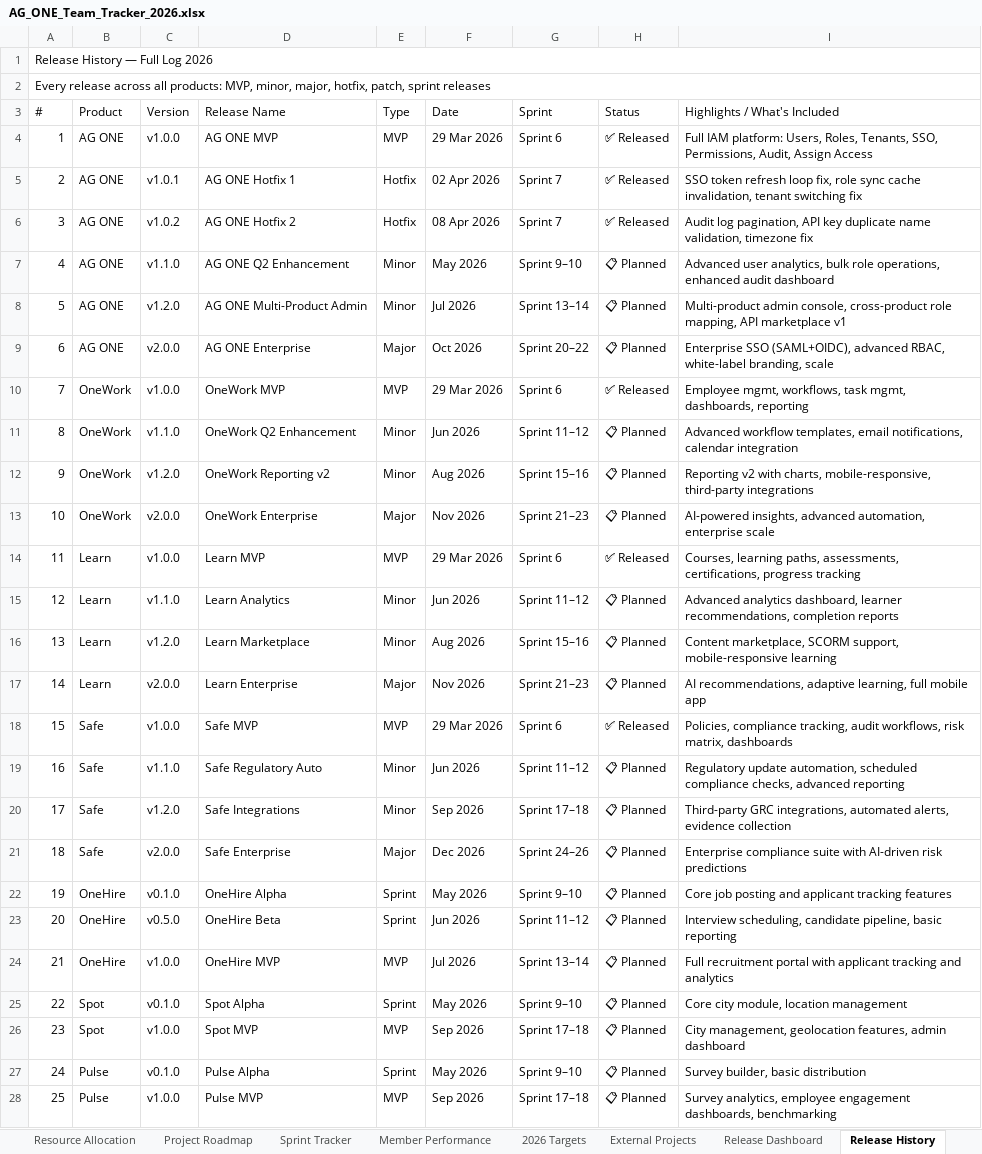
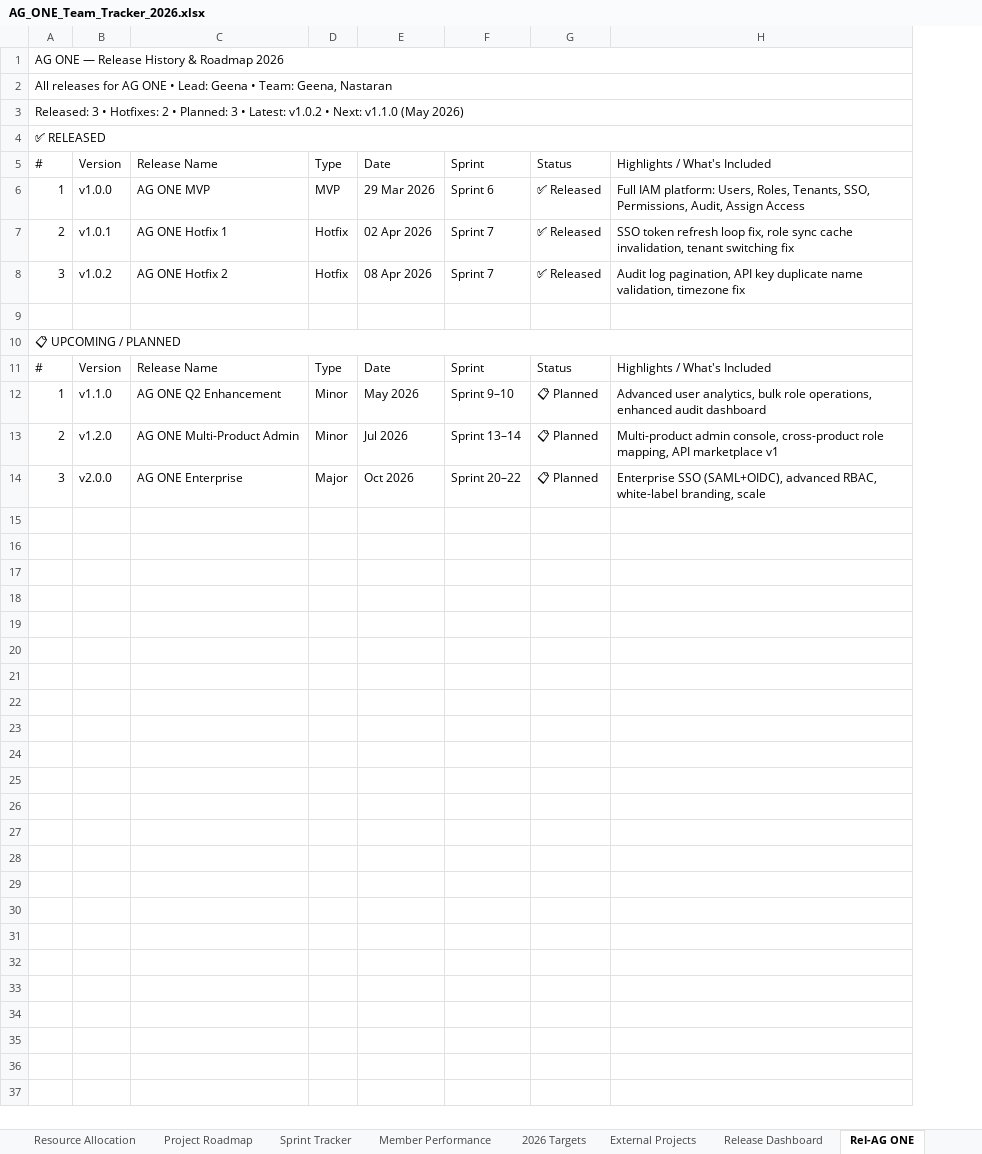
Before and after one commit to zainabbastahirag/AG_ONE_Fixes, an Excel workbook: AG_ONE_Team_Tracker_2026.xlsx, sheet Rel-AG ONE, drawn as a sheet; only a part is shown; values as stored, in another font and other column widths than the file's, no cell formats; removed rows and columns are numbered as before the commit, all else as after; the diff covers the shown part only; the diff names each change by its address in the sheet, - before the commit and + after, or states it on an @@ line.

```diff
--- a/AG_ONE_Team_Tracker_2026.xlsx (sheet Rel-AG ONE)
+++ b/AG_ONE_Team_Tracker_2026.xlsx (sheet Rel-AG ONE)
-sheet tab: Release History
+sheet tab: Rel-AG ONE
-column A, rows 1-9: Release History — Full Log 2026 | Every release across all products: MVP, minor, major, hotfix, patch, sprint releases | # | 1 | 2 | 3 | 4 | 5 | 6
-column B, rows 3-9: Product | AG ONE | AG ONE | AG ONE | AG ONE | AG ONE | AG ONE
+column A, rows 3-8: Released: 3 • Hotfixes: 2 • Planned: 3 • Latest: v1.0.2 • Next: v1.1.0 (May 2026) | ✅ RELEASED | # | 1 | 2 | 3; rows 12-14: 1 | 2 | 3
@@ row 29 moved to row 1: AG ONE — Release History & Roadmap 2026 @@
@@ row 30 moved to row 2: All releases for AG ONE • Lead: Geena • … @@
+row 9: (empty)
@@ row 31 moved to row 10: 📋 UPCOMING / PLANNED @@
+row 11: # | Version | Release Name | Type | Date | Sprint | Status | Highlights / What's Included
-row 10: 7 | OneWork | v1.0.0 | OneWork MVP | MVP | 29 Mar 2026 | Sprint 6 | ✅ Released | Employee mgmt, workflows, task mgmt, dashboards, reporting
-row 11: 8 | OneWork | v1.1.0 | OneWork Q2 Enhancement | Minor | Jun 2026 | Sprint 11–12 | 📋 Planned | Advanced workflow templates, email notifications, calendar integration
-row 12: 9 | OneWork | v1.2.0 | OneWork Reporting v2 | Minor | Aug 2026 | Sprint 15–16 | 📋 Planned | Reporting v2 with charts, mobile-responsive, third-party integrations
-row 13: 10 | OneWork | v2.0.0 | OneWork Enterprise | Major | Nov 2026 | Sprint 21–23 | 📋 Planned | AI-powered insights, advanced automation, enterprise scale
-row 14: 11 | Learn | v1.0.0 | Learn MVP | MVP | 29 Mar 2026 | Sprint 6 | ✅ Released | Courses, learning paths, assessments, certifications, progress tracking
-row 15: 12 | Learn | v1.1.0 | Learn Analytics | Minor | Jun 2026 | Sprint 11–12 | 📋 Planned | Advanced analytics dashboard, learner recommendations, completion reports
-row 16: 13 | Learn | v1.2.0 | Learn Marketplace | Minor | Aug 2026 | Sprint 15–16 | 📋 Planned | Content marketplace, SCORM support, mobile-responsive learning
-row 17: 14 | Learn | v2.0.0 | Learn Enterprise | Major | Nov 2026 | Sprint 21–23 | 📋 Planned | AI recommendations, adaptive learning, full mobile app
-row 18: 15 | Safe | v1.0.0 | Safe MVP | MVP | 29 Mar 2026 | Sprint 6 | ✅ Released | Policies, compliance tracking, audit workflows, risk matrix, dashboards
-row 19: 16 | Safe | v1.1.0 | Safe Regulatory Auto | Minor | Jun 2026 | Sprint 11–12 | 📋 Planned | Regulatory update automation, scheduled compliance checks, advanced reporting
-row 20: 17 | Safe | v1.2.0 | Safe Integrations | Minor | Sep 2026 | Sprint 17–18 | 📋 Planned | Third-party GRC integrations, automated alerts, evidence collection
-row 21: 18 | Safe | v2.0.0 | Safe Enterprise | Major | Dec 2026 | Sprint 24–26 | 📋 Planned | Enterprise compliance suite with AI-driven risk predictions
-row 22: 19 | OneHire | v0.1.0 | OneHire Alpha | Sprint | May 2026 | Sprint 9–10 | 📋 Planned | Core job posting and applicant tracking features
-row 23: 20 | OneHire | v0.5.0 | OneHire Beta | Sprint | Jun 2026 | Sprint 11–12 | 📋 Planned | Interview scheduling, candidate pipeline, basic reporting
-row 24: 21 | OneHire | v1.0.0 | OneHire MVP | MVP | Jul 2026 | Sprint 13–14 | 📋 Planned | Full recruitment portal with applicant tracking and analytics
-row 25: 22 | Spot | v0.1.0 | Spot Alpha | Sprint | May 2026 | Sprint 9–10 | 📋 Planned | Core city module, location management
-row 26: 23 | Spot | v1.0.0 | Spot MVP | MVP | Sep 2026 | Sprint 17–18 | 📋 Planned | City management, geolocation features, admin dashboard
-row 27: 24 | Pulse | v0.1.0 | Pulse Alpha | Sprint | May 2026 | Sprint 9–10 | 📋 Planned | Survey builder, basic distribution
-row 28: 25 | Pulse | v1.0.0 | Pulse MVP | MVP | Sep 2026 | Sprint 17–18 | 📋 Planned | Survey analytics, employee engagement dashboards, benchmarking
```
Also changed, not shown: 7 removed rows elsewhere in this sheet, sheet How To Use, other sheet tabs, cell formats, 1 other file.
